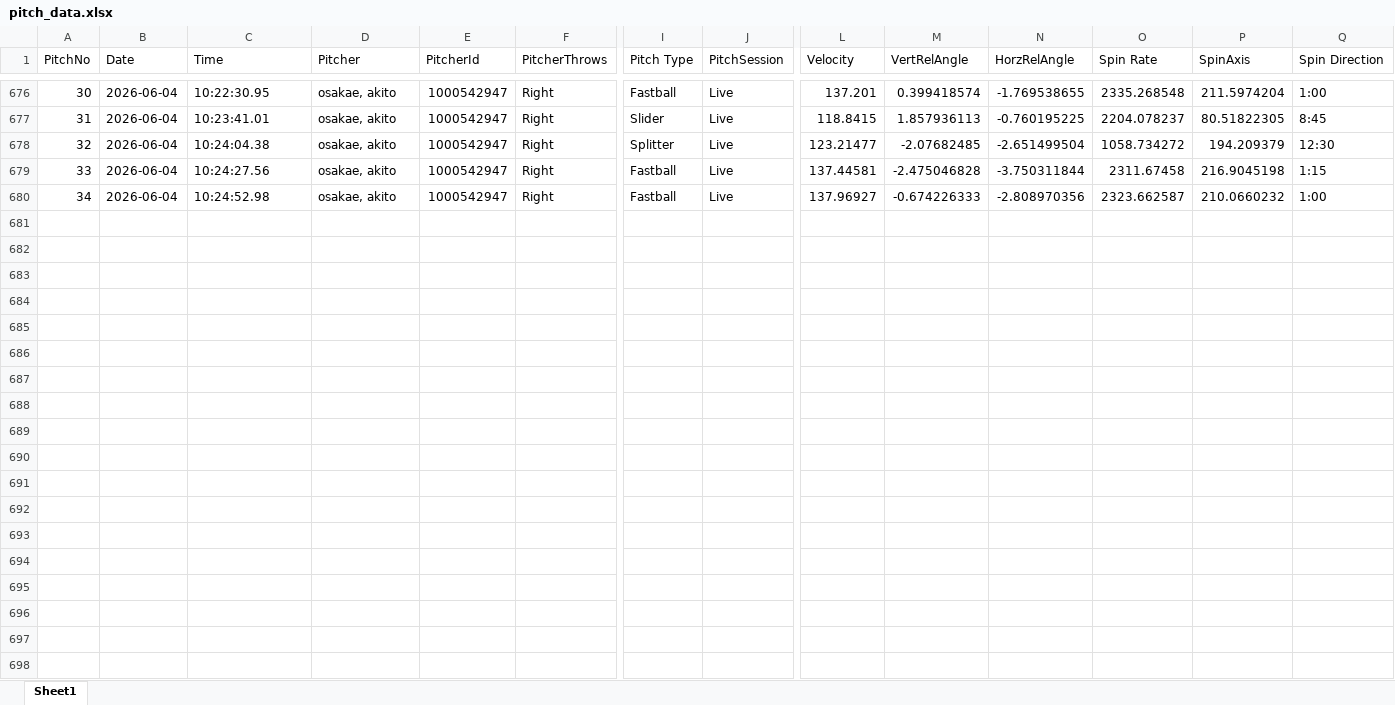
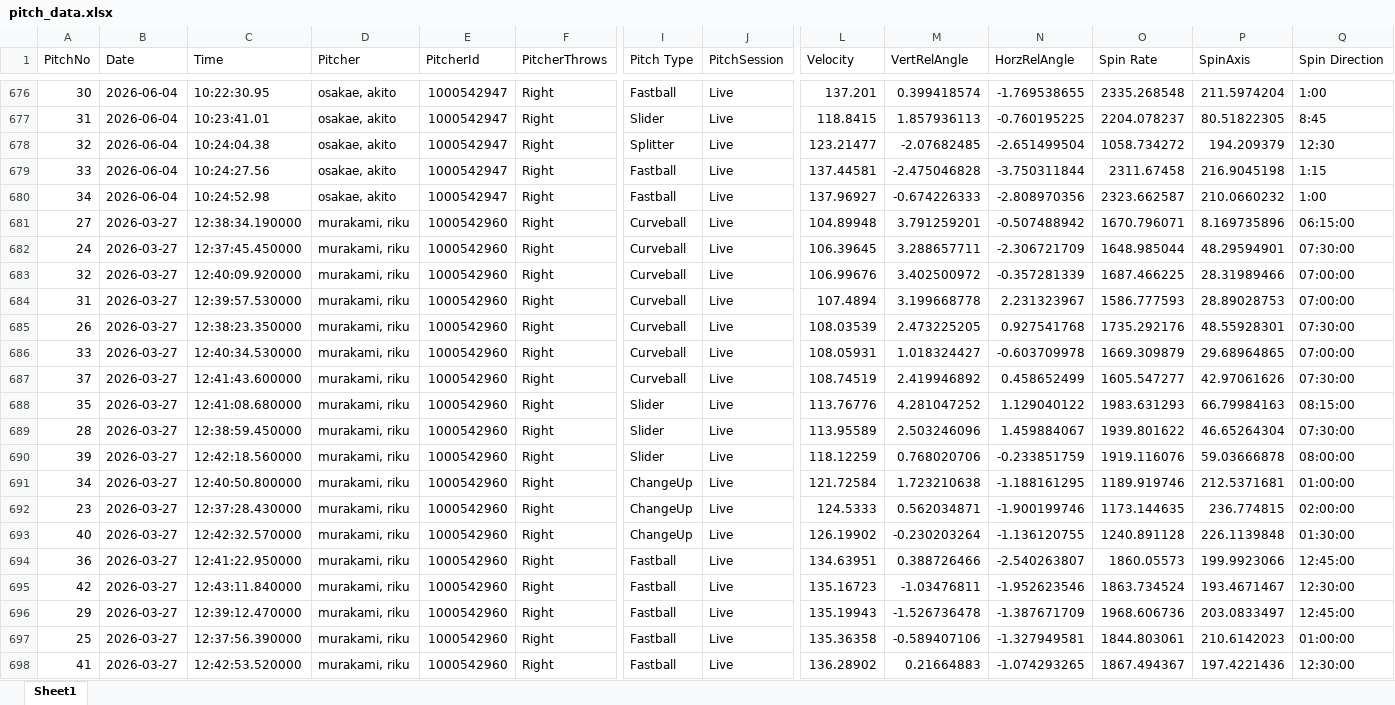
Before and after one commit to sakanatama-hub/Pitching-feedback, an Excel workbook: data/pitch_data.xlsx, sheet Sheet1, drawn as a sheet; only a part is shown, gaps mark what is left out; values as stored, in another font and other column widths than the file's, no borders; rows hold the shown columns only; the diff covers the shown part only; the diff names each change by its address in the sheet, - before the commit and + after, or states it on an @@ line.

Commit message:
Update pitch data (Attempt 1)

```diff
--- a/data/pitch_data.xlsx (sheet Sheet1)
+++ b/data/pitch_data.xlsx (sheet Sheet1)
+row 681: 27 | 2026-03-27 | 12:38:34.190000 | murakami, riku | 1000542960 | Right | Curveball | Live | 104.89948 | 3.791259201 | -0.507488942 | 1670.796071 | 8.169735896 | 06:15:00
+row 682: 24 | 2026-03-27 | 12:37:45.450000 | murakami, riku | 1000542960 | Right | Curveball | Live | 106.39645 | 3.288657711 | -2.306721709 | 1648.985044 | 48.29594901 | 07:30:00
+row 683: 32 | 2026-03-27 | 12:40:09.920000 | murakami, riku | 1000542960 | Right | Curveball | Live | 106.99676 | 3.402500972 | -0.357281339 | 1687.466225 | 28.31989466 | 07:00:00
+row 684: 31 | 2026-03-27 | 12:39:57.530000 | murakami, riku | 1000542960 | Right | Curveball | Live | 107.4894 | 3.199668778 | 2.231323967 | 1586.777593 | 28.89028753 | 07:00:00
+row 685: 26 | 2026-03-27 | 12:38:23.350000 | murakami, riku | 1000542960 | Right | Curveball | Live | 108.03539 | 2.473225205 | 0.927541768 | 1735.292176 | 48.55928301 | 07:30:00
+row 686: 33 | 2026-03-27 | 12:40:34.530000 | murakami, riku | 1000542960 | Right | Curveball | Live | 108.05931 | 1.018324427 | -0.603709978 | 1669.309879 | 29.68964865 | 07:00:00
+row 687: 37 | 2026-03-27 | 12:41:43.600000 | murakami, riku | 1000542960 | Right | Curveball | Live | 108.74519 | 2.419946892 | 0.458652499 | 1605.547277 | 42.97061626 | 07:30:00
+row 688: 35 | 2026-03-27 | 12:41:08.680000 | murakami, riku | 1000542960 | Right | Slider | Live | 113.76776 | 4.281047252 | 1.129040122 | 1983.631293 | 66.79984163 | 08:15:00
+row 689: 28 | 2026-03-27 | 12:38:59.450000 | murakami, riku | 1000542960 | Right | Slider | Live | 113.95589 | 2.503246096 | 1.459884067 | 1939.801622 | 46.65264304 | 07:30:00
+row 690: 39 | 2026-03-27 | 12:42:18.560000 | murakami, riku | 1000542960 | Right | Slider | Live | 118.12259 | 0.768020706 | -0.233851759 | 1919.116076 | 59.03666878 | 08:00:00
+row 691: 34 | 2026-03-27 | 12:40:50.800000 | murakami, riku | 1000542960 | Right | ChangeUp | Live | 121.72584 | 1.723210638 | -1.188161295 | 1189.919746 | 212.5371681 | 01:00:00
+row 692: 23 | 2026-03-27 | 12:37:28.430000 | murakami, riku | 1000542960 | Right | ChangeUp | Live | 124.5333 | 0.562034871 | -1.900199746 | 1173.144635 | 236.774815 | 02:00:00
+row 693: 40 | 2026-03-27 | 12:42:32.570000 | murakami, riku | 1000542960 | Right | ChangeUp | Live | 126.19902 | -0.230203264 | -1.136120755 | 1240.891128 | 226.1139848 | 01:30:00
+row 694: 36 | 2026-03-27 | 12:41:22.950000 | murakami, riku | 1000542960 | Right | Fastball | Live | 134.63951 | 0.388726466 | -2.540263807 | 1860.05573 | 199.9923066 | 12:45:00
+row 695: 42 | 2026-03-27 | 12:43:11.840000 | murakami, riku | 1000542960 | Right | Fastball | Live | 135.16723 | -1.03476811 | -1.952623546 | 1863.734524 | 193.4671467 | 12:30:00
+row 696: 29 | 2026-03-27 | 12:39:12.470000 | murakami, riku | 1000542960 | Right | Fastball | Live | 135.19943 | -1.526736478 | -1.387671709 | 1968.606736 | 203.0833497 | 12:45:00
+row 697: 25 | 2026-03-27 | 12:37:56.390000 | murakami, riku | 1000542960 | Right | Fastball | Live | 135.36358 | -0.589407106 | -1.327949581 | 1844.803061 | 210.6142023 | 01:00:00
+row 698: 41 | 2026-03-27 | 12:42:53.520000 | murakami, riku | 1000542960 | Right | Fastball | Live | 136.28902 | 0.21664883 | -1.074293265 | 1867.494367 | 197.4221436 | 12:30:00
```
Also changed, not shown: 2 added rows elsewhere in this sheet.
